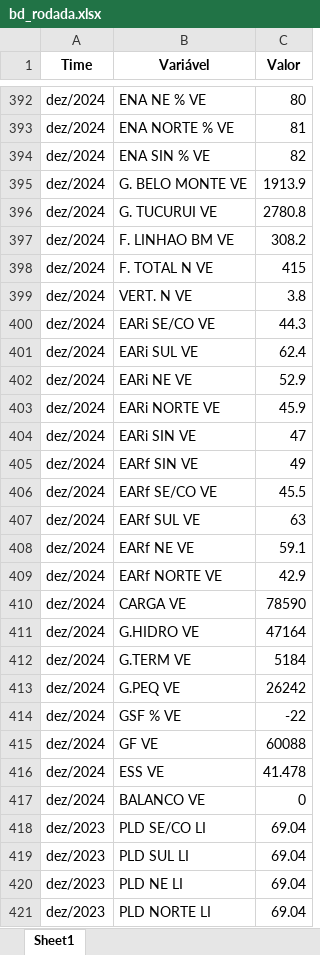
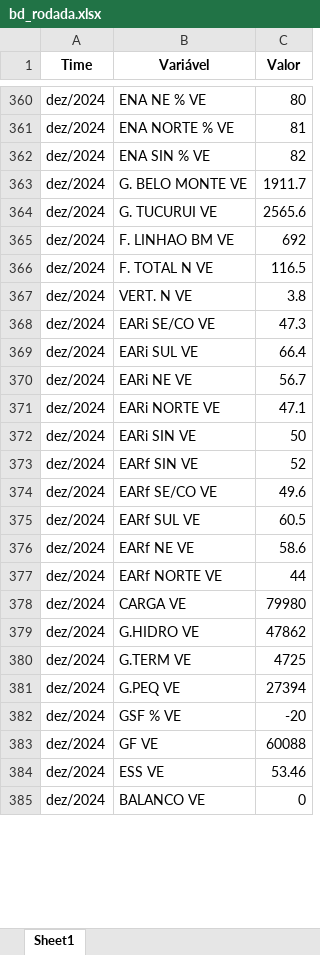
Before and after one commit to bernavice/dashboard_premissas_precos, an Excel workbook: assets/bd_rodada.xlsx, sheet Sheet1, drawn as a sheet; only a part is shown, gaps mark what is left out; values as stored, in another font and other column widths than the file's, no borders; removed rows and columns are numbered as before the commit, all else as after; the diff covers the shown part only; the diff names each change by its address in the sheet, - before the commit and + after, or states it on an @@ line.

Commit message:
Update bd_rodada.xlsx

```diff
--- a/assets/bd_rodada.xlsx (sheet Sheet1)
+++ b/assets/bd_rodada.xlsx (sheet Sheet1)
-C363 (Valor): 1913.9
+C363 (Valor): 1911.7
-C364 (Valor): 2780.8
+C364 (Valor): 2565.6
-C365 (Valor): 308.2
+C365 (Valor): 692
-C366 (Valor): 415
+C366 (Valor): 116.5
-C368 (Valor): 44.3
+C368 (Valor): 47.3
-C369 (Valor): 62.4
+C369 (Valor): 66.4
-C370 (Valor): 52.9
+C370 (Valor): 56.7
-C371 (Valor): 45.9
+C371 (Valor): 47.1
-C372 (Valor): 47
+C372 (Valor): 50
-C373 (Valor): 49
+C373 (Valor): 52
-C374 (Valor): 45.5
+C374 (Valor): 49.6
-C375 (Valor): 63
+C375 (Valor): 60.5
-C376 (Valor): 59.1
+C376 (Valor): 58.6
-C377 (Valor): 42.9
+C377 (Valor): 44
-C378 (Valor): 78590
+C378 (Valor): 79980
-C379 (Valor): 47164
+C379 (Valor): 47862
-C380 (Valor): 5184
+C380 (Valor): 4725
-C381 (Valor): 26242
+C381 (Valor): 27394
-C382 (Valor): -22
+C382 (Valor): -20
-C384 (Valor): 41.478
+C384 (Valor): 53.46
-row 418: dez/2023 | PLD SE/CO LI | 69.04
-row 419: dez/2023 | PLD SUL LI | 69.04
-row 420: dez/2023 | PLD NE LI | 69.04
-row 421: dez/2023 | PLD NORTE LI | 69.04
```
Also changed, not shown: 124 removed rows and 1181 edited cells elsewhere in this sheet.
